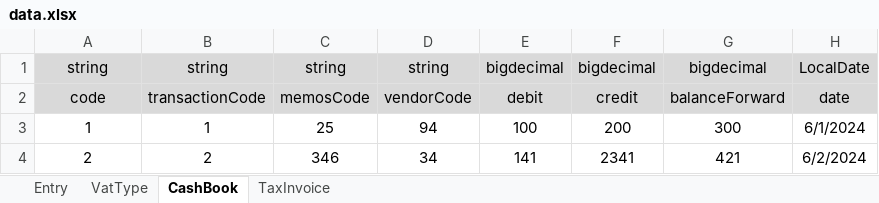
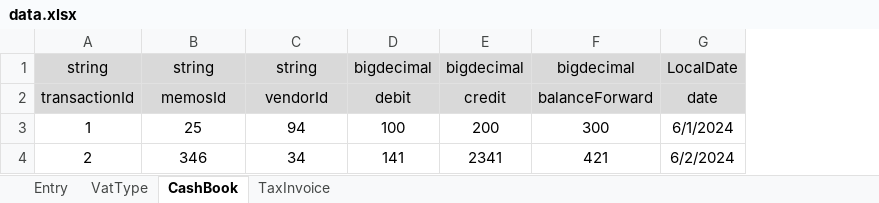
Before and after one commit to wjdn154/ERPSystem-Phase1, an Excel workbook: src/main/resources/data.xlsx, sheet CashBook, drawn as a sheet; values as stored, in another font and other column widths than the file's, no borders; removed rows and columns are numbered as before the commit, all else as after; the diff names each change by its address in the sheet, - before the commit and + after, or states it on an @@ line.

```diff
--- a/src/main/resources/data.xlsx (sheet CashBook)
+++ b/src/main/resources/data.xlsx (sheet CashBook)
-column B, rows 1-4: string | transactionCode | 1 | 2
-A2: code
+A2: transactionId
-B2: memosCode
+B2: memosId
-C2: vendorCode
+C2: vendorId
```
Also changed, not shown: sheet Entry, sheet TaxInvoice, sheet VatType, 27 other files.
